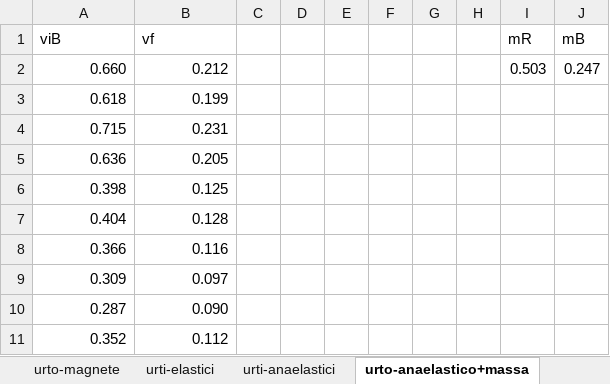
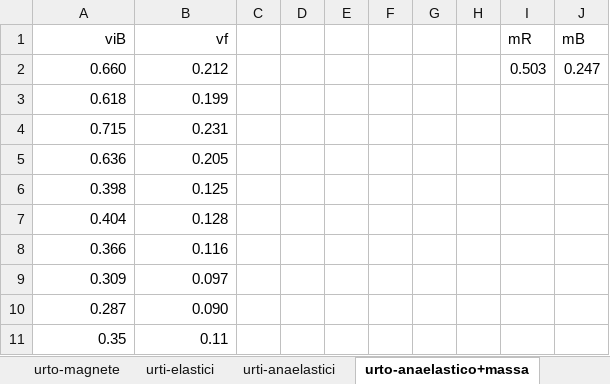
Before and after one commit to CarminatiGiovanni/LaboratorioFisica1, an Excel workbook: URTI/urti_dati.xlsx, sheet urto-anaelastico+massa, drawn as a sheet; values as stored, in another font and other column widths than the file's, no borders; removed rows and columns are numbered as before the commit, all else as after; the diff names each change by its address in the sheet, - before the commit and + after, or states it on an @@ line.

```diff
--- a/URTI/urti_dati.xlsx (sheet urto-anaelastico+massa)
+++ b/URTI/urti_dati.xlsx (sheet urto-anaelastico+massa)
-A1:B1 alignment: left
+A1:B1 alignment: right
-row 11: 0.352 | 0.112
+row 11: 0.35 | 0.11
```
Also changed, not shown: sheet urti-anaelastici, sheet urto inclinato, sheet urti-elastici, sheet urto-magnete, sheet urto-molla, sheet mu_statico, 2 more sheets, 2 other files.
